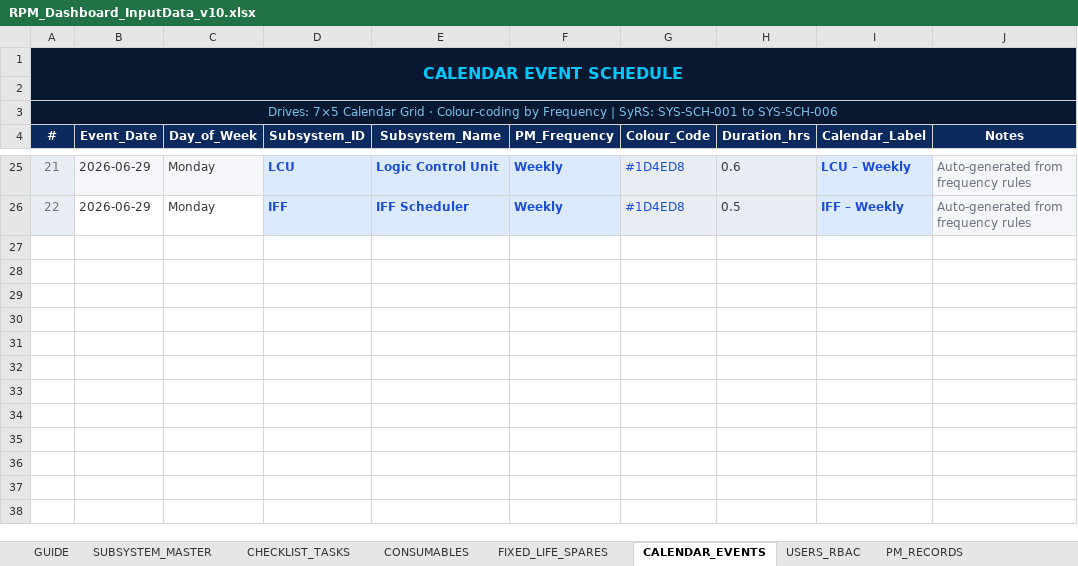
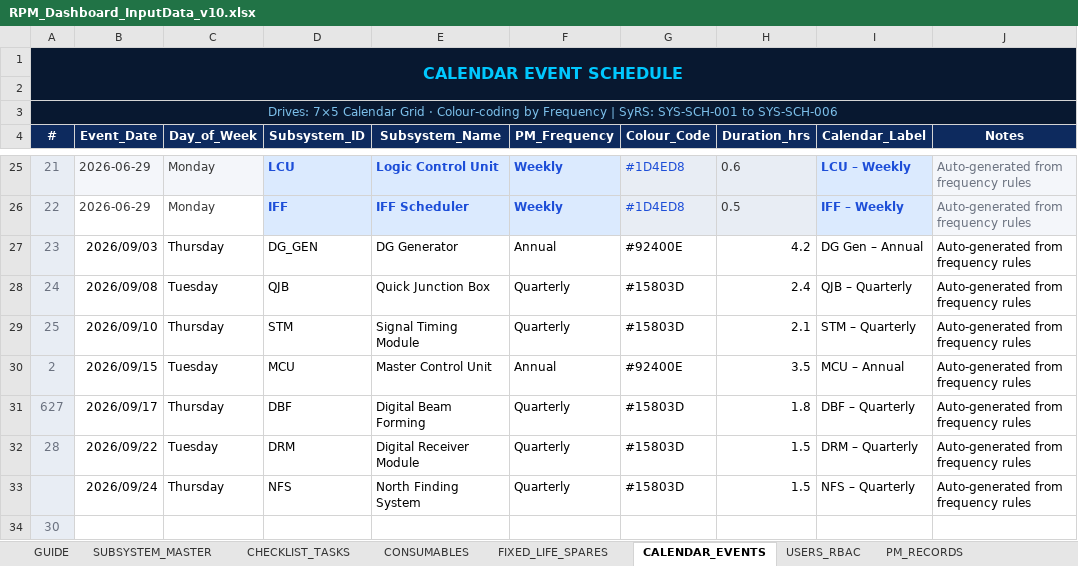
Before and after one commit to IARUJ-SHARMA/-DASHBOARD-BACKEND, an Excel workbook: RPM_Dashboard_InputData_v10.xlsx, sheet CALENDAR_EVENTS, drawn as a sheet; only a part is shown, gaps mark what is left out; values as stored, in another font and other column widths than the file's, no borders; the diff names each change by its address in the sheet, - before the commit and + after, or states it on an @@ line.

Commit message:
Add calendar events for DG_GEN, QJB, STM, MCU, DBF, DRM, NFS in September 2026

```diff
--- a/RPM_Dashboard_InputData_v10.xlsx (sheet CALENDAR_EVENTS)
+++ b/RPM_Dashboard_InputData_v10.xlsx (sheet CALENDAR_EVENTS)
+row 27: 23 | 2026/09/03 | Thursday | DG_GEN | DG Generator | Annual | #92400E | 4.2 | DG Gen – Annual | Auto-generated from frequency rules
+row 28: 24 | 2026/09/08 | Tuesday | QJB | Quick Junction Box | Quarterly | #15803D | 2.4 | QJB – Quarterly | Auto-generated from frequency rules
+row 29: 25 | 2026/09/10 | Thursday | STM | Signal Timing Module | Quarterly | #15803D | 2.1 | STM – Quarterly | Auto-generated from frequency rules
+row 30: 2 | 2026/09/15 | Tuesday | MCU | Master Control Unit | Annual | #92400E | 3.5 | MCU – Annual | Auto-generated from frequency rules
+row 31: 627 | 2026/09/17 | Thursday | DBF | Digital Beam Forming | Quarterly | #15803D | 1.8 | DBF – Quarterly | Auto-generated from frequency rules
+row 32: 28 | 2026/09/22 | Tuesday | DRM | Digital Receiver Module | Quarterly | #15803D | 1.5 | DRM – Quarterly | Auto-generated from frequency rules
+row 33:  | 2026/09/24 | Thursday | NFS | North Finding System | Quarterly | #15803D | 1.5 | NFS – Quarterly | Auto-generated from frequency rules
+row 34: 30
```
Also changed, not shown: sheet CHECKLIST_TASKS.
